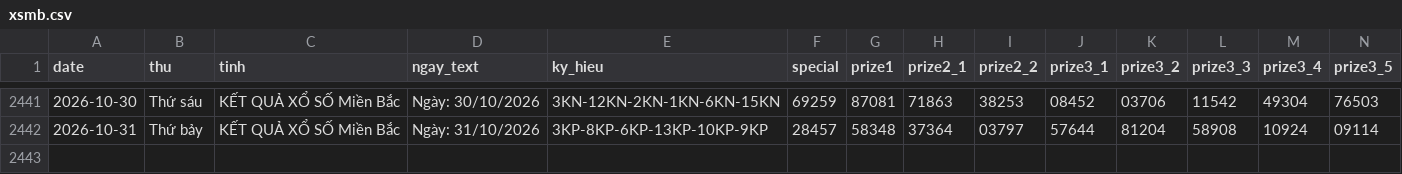
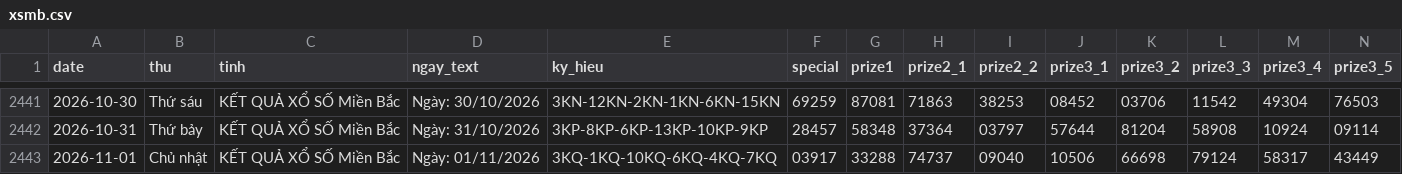
Before and after one commit to tuanseo5t-alt/xsmb-analysis, a CSV file: data/xsmb.csv, drawn as a sheet; only a part is shown, gaps mark what is left out; rows hold the shown columns only; the diff names each change by its address in the sheet, - before the commit and + after, or states it on an @@ line.

```diff
--- a/data/xsmb.csv
+++ b/data/xsmb.csv
+row 2443: 2026-11-01 | Chủ nhật | KẾT QUẢ XỔ SỐ Miền Bắc | Ngày: 01/11/2026 | 3KQ-1KQ-10KQ-6KQ-4KQ-7KQ | 03917 | 33288 | 74737 | 09040 | 10506 | 66698 | 79124 | 58317 | 43449
```
Also changed, not shown: data/xsmb-2-digits.csv, data/xsmb-sparse.csv, 14 other files.
